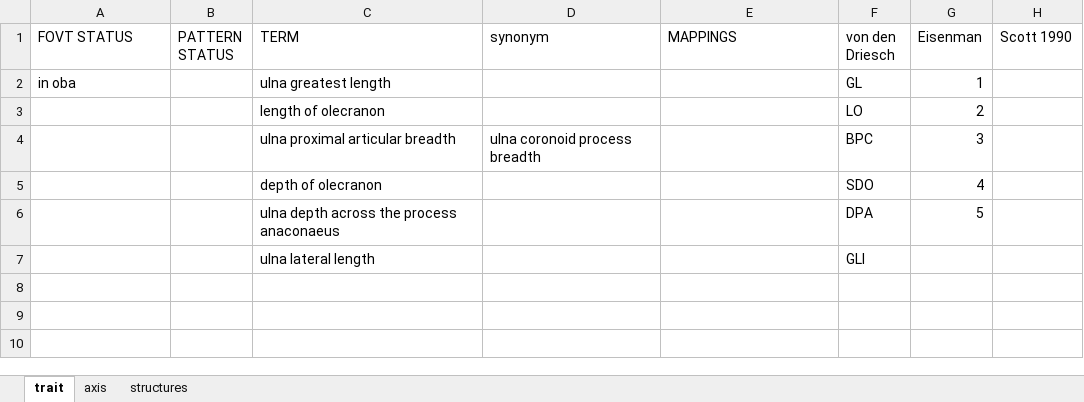
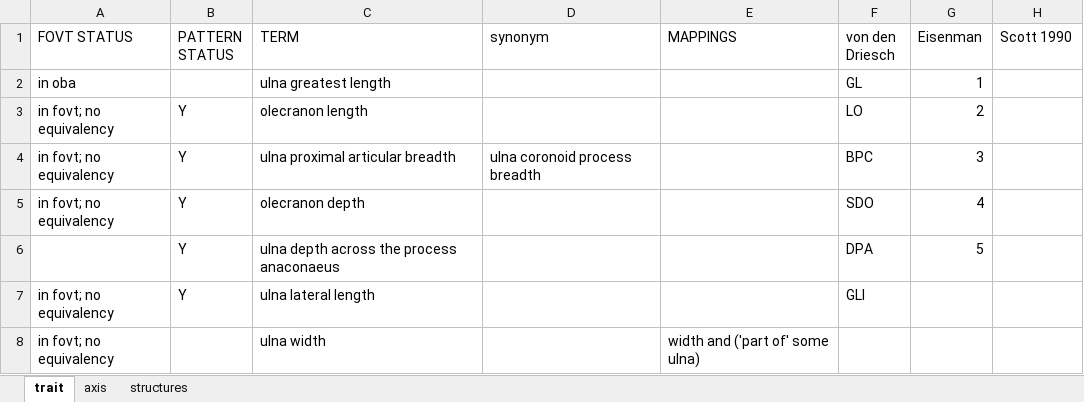
Before and after one commit to futres/fovt, an Excel workbook: terms/ulnaTerms.xlsx, sheet trait, drawn as a sheet; values as stored, in another font and other column widths than the file's, no borders; the diff names each change by its address in the sheet, - before the commit and + after, or states it on an @@ line.

Commit message:
added ulna terms

```diff
--- a/terms/ulnaTerms.xlsx (sheet trait)
+++ b/terms/ulnaTerms.xlsx (sheet trait)
-A3:A5 (FOVT STATUS): (empty)
+A3:A5 (FOVT STATUS): in fovt; no equivalency
-B3:B7 (PATTERN STATUS): (empty)
+B3:B7 (PATTERN STATUS): Y
-C3 (TERM): length of olecranon
+C3 (TERM): olecranon length
-C5 (TERM): depth of olecranon
+C5 (TERM): olecranon depth
-A7 (FOVT STATUS): (empty)
+A7 (FOVT STATUS): in fovt; no equivalency
+row 8: in fovt; no equivalency |  | ulna width |  | width and ('part of' some ulna)
```
Also changed, not shown: sheet axis, terms/masterMapping.xlsx, 1 other file.
